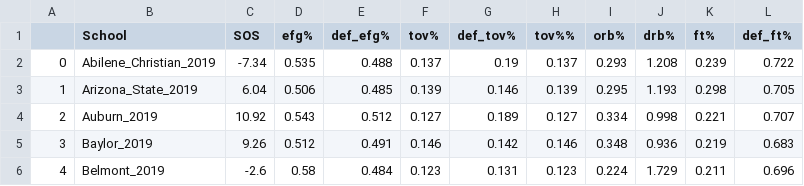
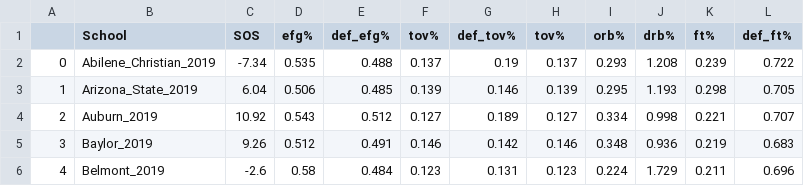
Before and after one commit to geerc/bracketlytics, a CSV file: data/kaggle_data/data2/advanced_stats.csv, drawn as a sheet; only a part is shown.

```diff
--- a/data/kaggle_data/data2/advanced_stats.csv
+++ b/data/kaggle_data/data2/advanced_stats.csv
@@ -1,2 +1,2 @@
-,School,SOS,efg%,def_efg%,tov%,def_tov%,tov%%,orb%,drb%,ft%,def_ft%
+,School,SOS,efg%,def_efg%,tov%,def_tov%,tov%,orb%,drb%,ft%,def_ft%
 0,Abilene_Christian_2019,-7.34,0.535,0.488,0.137,0.19,0.137,0.293,1.208,0.239,0.722
```
Also changed, not shown: data/kaggle_data/data2/combined_data.csv, 3 other files.
